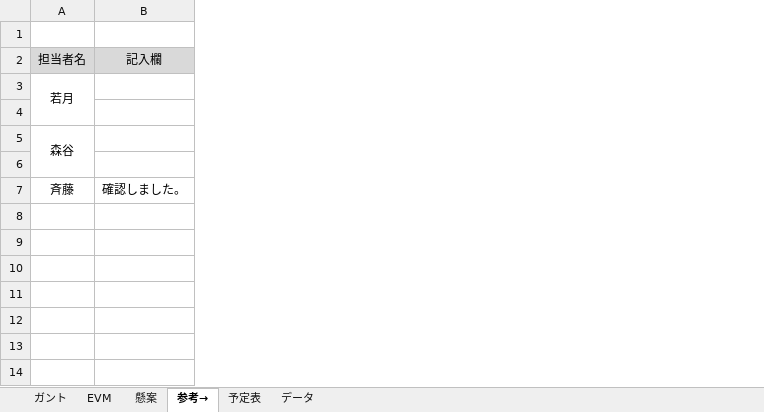
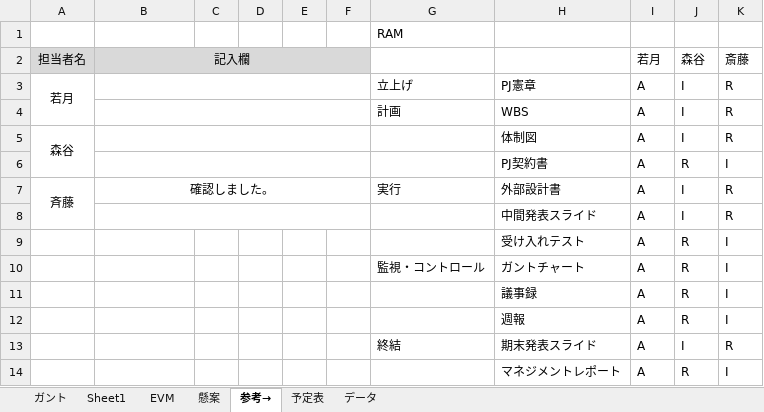
Before and after one commit to shimoda-a/pmpractice, an Excel workbook: yabuki-a/PM演習矢吹a/PM演習_管理ツール_矢吹研A班.xlsx, sheet 参考→, drawn as a sheet; values as stored, in another font and other column widths than the file's, no borders; the diff names each change by its address in the sheet, - before the commit and + after, or states it on an @@ line.

```diff
--- a/yabuki-a/PM演習矢吹a/PM演習_管理ツール_矢吹研A班.xlsx (sheet 参考→)
+++ b/yabuki-a/PM演習矢吹a/PM演習_管理ツール_矢吹研A班.xlsx (sheet 参考→)
+sheet tab: Sheet1
+column C, empty
+column D, empty
+column E, empty
+column F, empty
+column G, rows 1-7: RAM |  | 立上げ | 計画 |  |  | 実行
+column H, rows 3-7: PJ憲章 | WBS | 体制図 | PJ契約書 | 外部設計書
+column I (若月), rows 3-7: all A
+column J (森谷), rows 3-7: I | I | I | R | I
+column K (斎藤), rows 3-7: R | R | R | I | R
+B2:F2 merged
+B3:F3 merged
+B4:F4 merged
-row 4: (empty)
+row 4:  |  |  |  |  |  | 計画 | WBS | A | I | R
+B5:F5 merged
+B6:F6 merged
-row 6: (empty)
+row 6:  |  |  |  |  |  |  | PJ契約書 | A | R | I
+A7:A8 merged
+B7:F7 merged
+row 8:  |  |  |  |  |  |  | 中間発表スライド | A | I | R
+row 9:  |  |  |  |  |  |  | 受け入れテスト | A | R | I
+row 10:  |  |  |  |  |  | 監視・コントロール | ガントチャート | A | R | I
+row 11:  |  |  |  |  |  |  | 議事録 | A | R | I
+row 12:  |  |  |  |  |  |  | 週報 | A | R | I
+row 13:  |  |  |  |  |  | 終結 | 期末発表スライド | A | I | R
+row 14:  |  |  |  |  |  |  | マネジメントレポート | A | R | I
```
Also changed, not shown: sheet ガント, sheet EVM, formulas that keep their value, hidden cells, charts or pictures, 6 other files.
